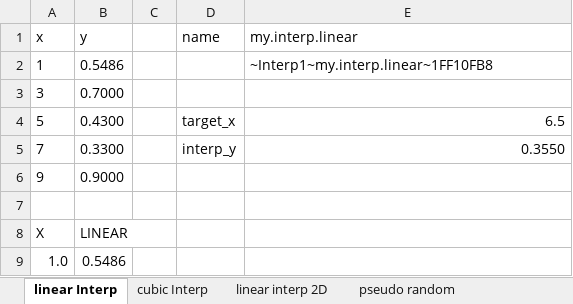
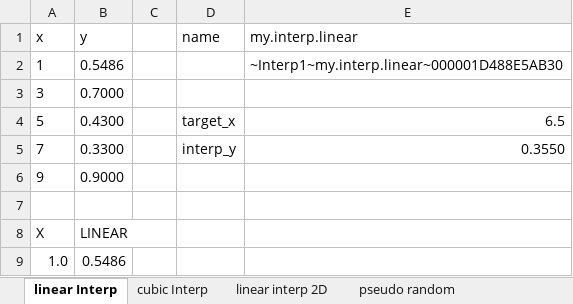
Before and after one commit to wegamekinglc/Derivatives-Algorithms-Lib, an Excel workbook: excel/dal 101.xlsx, sheet linear Interp, drawn as a sheet; only a part is shown; values as stored, in another font and other column widths than the file's, no borders; charts and pictures not drawn; the diff names each change by its address in the sheet, - before the commit and + after, or states it on an @@ line.

```diff
--- a/excel/dal 101.xlsx (sheet linear Interp)
+++ b/excel/dal 101.xlsx (sheet linear Interp)
-E2 (my.interp.linear): ~Interp1~my.interp.linear~1FF10FB8
+E2 (my.interp.linear): ~Interp1~my.interp.linear~000001D488E5AB30
```
Also changed, not shown: sheet sobol random, sheet pseudo random, sheet script（dupire）, sheet script（bs）, sheet linear interp 2D, sheet cubic Interp, formulas that keep their value, charts or pictures.
